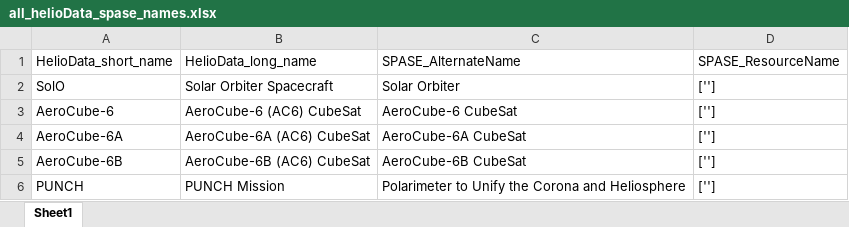
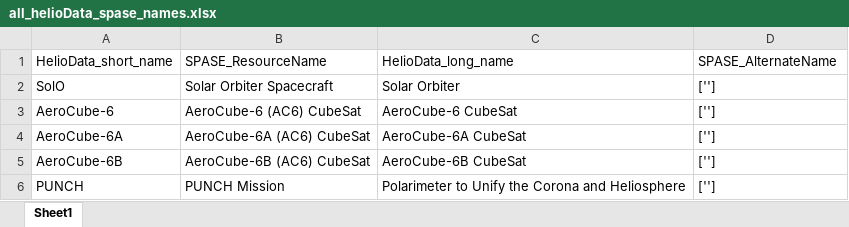
Before and after one commit to jlilly364/HDRL-Internship-2026, an Excel workbook: spase_helio_compare/excel/all_helioData_spase_names.xlsx, sheet Sheet1, drawn as a sheet; only a part is shown; values as stored, in another font and other column widths than the file's, no borders; the diff names each change by its address in the sheet, - before the commit and + after, or states it on an @@ line.

```diff
--- a/spase_helio_compare/excel/all_helioData_spase_names.xlsx (sheet Sheet1)
+++ b/spase_helio_compare/excel/all_helioData_spase_names.xlsx (sheet Sheet1)
-B1: HelioData_long_name
+B1: SPASE_ResourceName
-C1: SPASE_AlternateName
+C1: HelioData_long_name
-D1: SPASE_ResourceName
+D1: SPASE_AlternateName
```
Also changed, not shown: spase_helio_compare/excel/long_Alternate_diff.xlsx, spase_helio_compare/excel/short_Resource_diff.xlsx, 3 other files.
